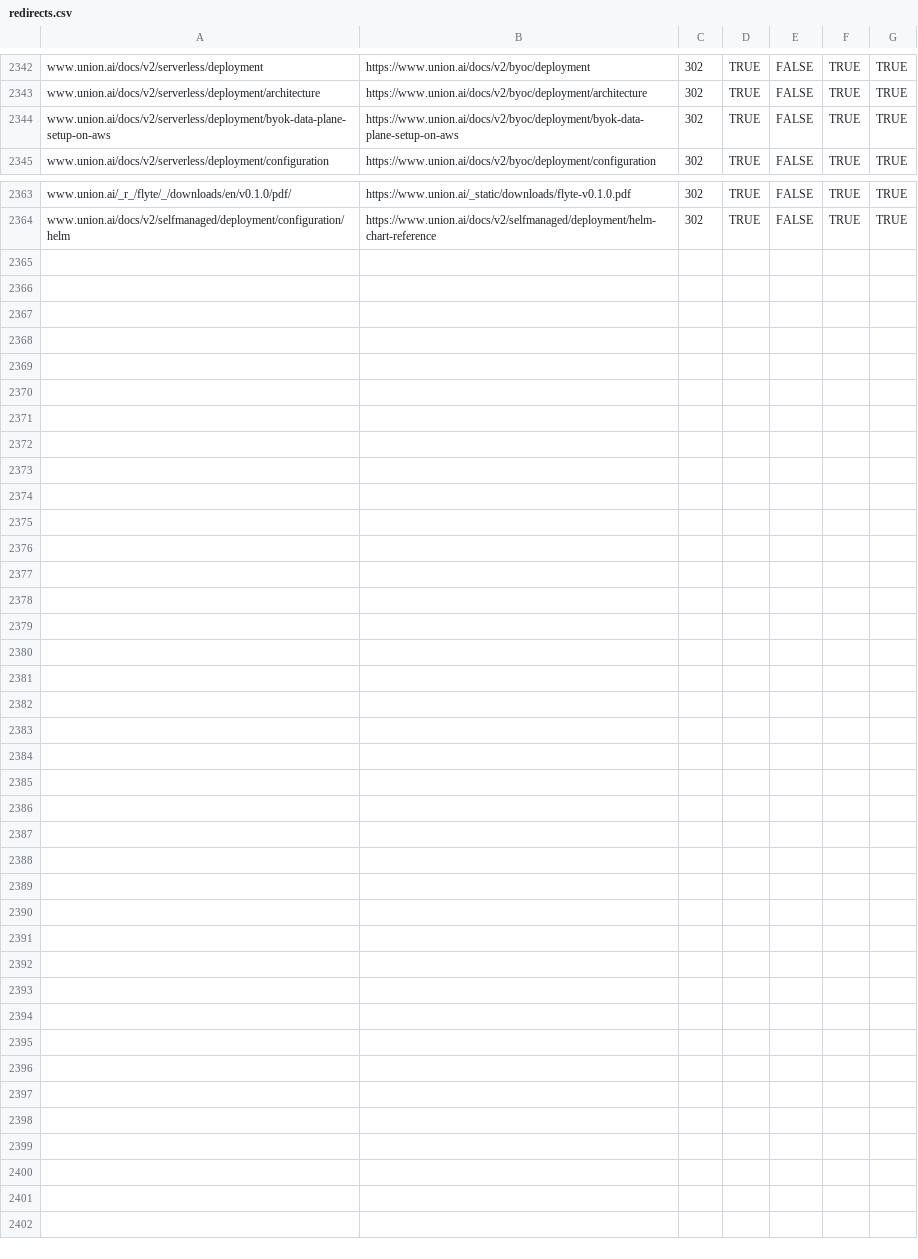
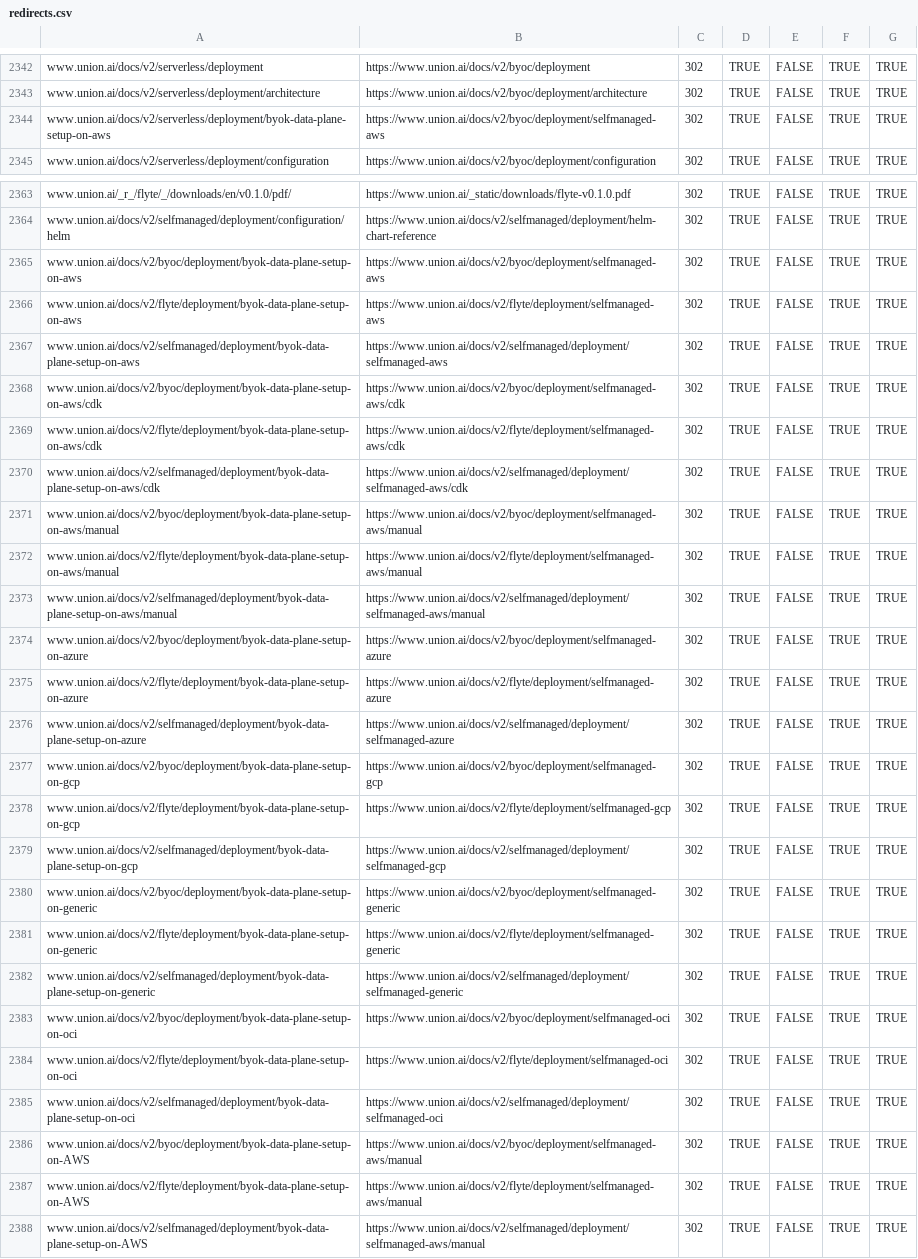
Before and after one commit to unionai/unionai-docs-infra, a CSV file: redirects.csv, drawn as a sheet; only a part is shown, gaps mark what is left out.

```diff
--- a/redirects.csv
+++ b/redirects.csv
@@ -2343,3 +2343,3 @@ www.union.ai/docs/v2/serverless/deployment,https://www.union.ai/docs/v2/byoc/dep
 www.union.ai/docs/v2/serverless/deployment/architecture,https://www.union.ai/docs/v2/byoc/deployment/architecture,302,TRUE,FALSE,TRUE,TRUE
-www.union.ai/docs/v2/serverless/deployment/byok-data-plane-setup-on-aws,https://www.union.ai/docs/v2/byoc/deployment/byok-data-plane-setup-on-aws,302,TRUE,FALSE,TRUE,TRUE
+www.union.ai/docs/v2/serverless/deployment/byok-data-plane-setup-on-aws,https://www.union.ai/docs/v2/byoc/deployment/selfmanaged-aws,302,TRUE,FALSE,TRUE,TRUE
 www.union.ai/docs/v2/serverless/deployment/configuration,https://www.union.ai/docs/v2/byoc/deployment/configuration,302,TRUE,FALSE,TRUE,TRUE
@@ -2364 +2364,25 @@ www.union.ai/_r_/flyte/_/downloads/en/v0.1.0/pdf/,https://www.union.ai/_static/d
 www.union.ai/docs/v2/selfmanaged/deployment/configuration/helm,https://www.union.ai/docs/v2/selfmanaged/deployment/helm-chart-reference,302,TRUE,FALSE,TRUE,TRUE
+www.union.ai/docs/v2/byoc/deployment/byok-data-plane-setup-on-aws,https://www.union.ai/docs/v2/byoc/deployment/selfmanaged-aws,302,TRUE,FALSE,TRUE,TRUE
+www.union.ai/docs/v2/flyte/deployment/byok-data-plane-setup-on-aws,https://www.union.ai/docs/v2/flyte/deployment/selfmanaged-aws,302,TRUE,FALSE,TRUE,TRUE
+www.union.ai/docs/v2/selfmanaged/deployment/byok-data-plane-setup-on-aws,https://www.union.ai/docs/v2/selfmanaged/deployment/selfmanaged-aws,302,TRUE,FALSE,TRUE,TRUE
+www.union.ai/docs/v2/byoc/deployment/byok-data-plane-setup-on-aws/cdk,https://www.union.ai/docs/v2/byoc/deployment/selfmanaged-aws/cdk,302,TRUE,FALSE,TRUE,TRUE
+www.union.ai/docs/v2/flyte/deployment/byok-data-plane-setup-on-aws/cdk,https://www.union.ai/docs/v2/flyte/deployment/selfmanaged-aws/cdk,302,TRUE,FALSE,TRUE,TRUE
+www.union.ai/docs/v2/selfmanaged/deployment/byok-data-plane-setup-on-aws/cdk,https://www.union.ai/docs/v2/selfmanaged/deployment/selfmanaged-aws/cdk,302,TRUE,FALSE,TRUE,TRUE
+www.union.ai/docs/v2/byoc/deployment/byok-data-plane-setup-on-aws/manual,https://www.union.ai/docs/v2/byoc/deployment/selfmanaged-aws/manual,302,TRUE,FALSE,TRUE,TRUE
+www.union.ai/docs/v2/flyte/deployment/byok-data-plane-setup-on-aws/manual,https://www.union.ai/docs/v2/flyte/deployment/selfmanaged-aws/manual,302,TRUE,FALSE,TRUE,TRUE
+www.union.ai/docs/v2/selfmanaged/deployment/byok-data-plane-setup-on-aws/manual,https://www.union.ai/docs/v2/selfmanaged/deployment/selfmanaged-aws/manual,302,TRUE,FALSE,TRUE,TRUE
+www.union.ai/docs/v2/byoc/deployment/byok-data-plane-setup-on-azure,https://www.union.ai/docs/v2/byoc/deployment/selfmanaged-azure,302,TRUE,FALSE,TRUE,TRUE
+www.union.ai/docs/v2/flyte/deployment/byok-data-plane-setup-on-azure,https://www.union.ai/docs/v2/flyte/deployment/selfmanaged-azure,302,TRUE,FALSE,TRUE,TRUE
+www.union.ai/docs/v2/selfmanaged/deployment/byok-data-plane-setup-on-azure,https://www.union.ai/docs/v2/selfmanaged/deployment/selfmanaged-azure,302,TRUE,FALSE,TRUE,TRUE
+www.union.ai/docs/v2/byoc/deployment/byok-data-plane-setup-on-gcp,https://www.union.ai/docs/v2/byoc/deployment/selfmanaged-gcp,302,TRUE,FALSE,TRUE,TRUE
+www.union.ai/docs/v2/flyte/deployment/byok-data-plane-setup-on-gcp,https://www.union.ai/docs/v2/flyte/deployment/selfmanaged-gcp,302,TRUE,FALSE,TRUE,TRUE
+www.union.ai/docs/v2/selfmanaged/deployment/byok-data-plane-setup-on-gcp,https://www.union.ai/docs/v2/selfmanaged/deployment/selfmanaged-gcp,302,TRUE,FALSE,TRUE,TRUE
+www.union.ai/docs/v2/byoc/deployment/byok-data-plane-setup-on-generic,https://www.union.ai/docs/v2/byoc/deployment/selfmanaged-generic,302,TRUE,FALSE,TRUE,TRUE
+www.union.ai/docs/v2/flyte/deployment/byok-data-plane-setup-on-generic,https://www.union.ai/docs/v2/flyte/deployment/selfmanaged-generic,302,TRUE,FALSE,TRUE,TRUE
+www.union.ai/docs/v2/selfmanaged/deployment/byok-data-plane-setup-on-generic,https://www.union.ai/docs/v2/selfmanaged/deployment/selfmanaged-generic,302,TRUE,FALSE,TRUE,TRUE
+www.union.ai/docs/v2/byoc/deployment/byok-data-plane-setup-on-oci,https://www.union.ai/docs/v2/byoc/deployment/selfmanaged-oci,302,TRUE,FALSE,TRUE,TRUE
+www.union.ai/docs/v2/flyte/deployment/byok-data-plane-setup-on-oci,https://www.union.ai/docs/v2/flyte/deployment/selfmanaged-oci,302,TRUE,FALSE,TRUE,TRUE
+www.union.ai/docs/v2/selfmanaged/deployment/byok-data-plane-setup-on-oci,https://www.union.ai/docs/v2/selfmanaged/deployment/selfmanaged-oci,302,TRUE,FALSE,TRUE,TRUE
+www.union.ai/docs/v2/byoc/deployment/byok-data-plane-setup-on-AWS,https://www.union.ai/docs/v2/byoc/deployment/selfmanaged-aws/manual,302,TRUE,FALSE,TRUE,TRUE
+www.union.ai/docs/v2/flyte/deployment/byok-data-plane-setup-on-AWS,https://www.union.ai/docs/v2/flyte/deployment/selfmanaged-aws/manual,302,TRUE,FALSE,TRUE,TRUE
+www.union.ai/docs/v2/selfmanaged/deployment/byok-data-plane-setup-on-AWS,https://www.union.ai/docs/v2/selfmanaged/deployment/selfmanaged-aws/manual,302,TRUE,FALSE,TRUE,TRUE
```
